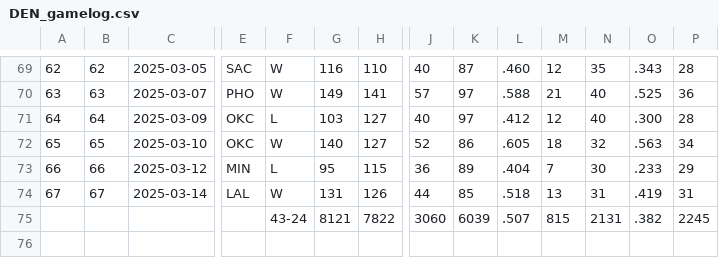
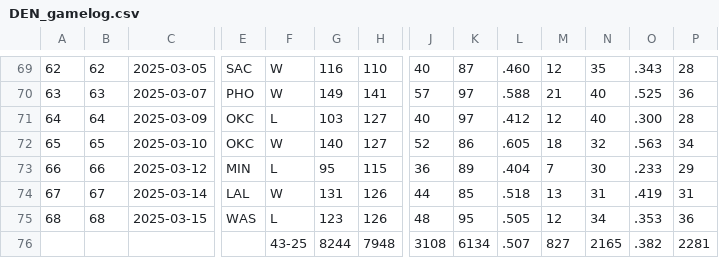
Before and after one commit to andredamus/ddwin, a CSV file: data/teams/DEN_gamelog.csv, drawn as a sheet; only a part is shown, gaps mark what is left out; removed rows and columns are numbered as before the commit, all else as after; rows hold the shown columns only; the diff names each change by its address in the sheet, - before the commit and + after, or states it on an @@ line.

```diff
--- a/data/teams/DEN_gamelog.csv
+++ b/data/teams/DEN_gamelog.csv
-row 75:  |  |  |  | 43-24 | 8121 | 7822 | 3060 | 6039 | .507 | 815 | 2131 | .382 | 2245
+row 75: 68 | 68 | 2025-03-15 | WAS | L | 123 | 126 | 48 | 95 | .505 | 12 | 34 | .353 | 36
+row 76:  |  |  |  | 43-25 | 8244 | 7948 | 3108 | 6134 | .507 | 827 | 2165 | .382 | 2281
```
Also changed, not shown: data/teams/CHI_gamelog.csv, data/teams/HOU_gamelog.csv, 16 other files.
